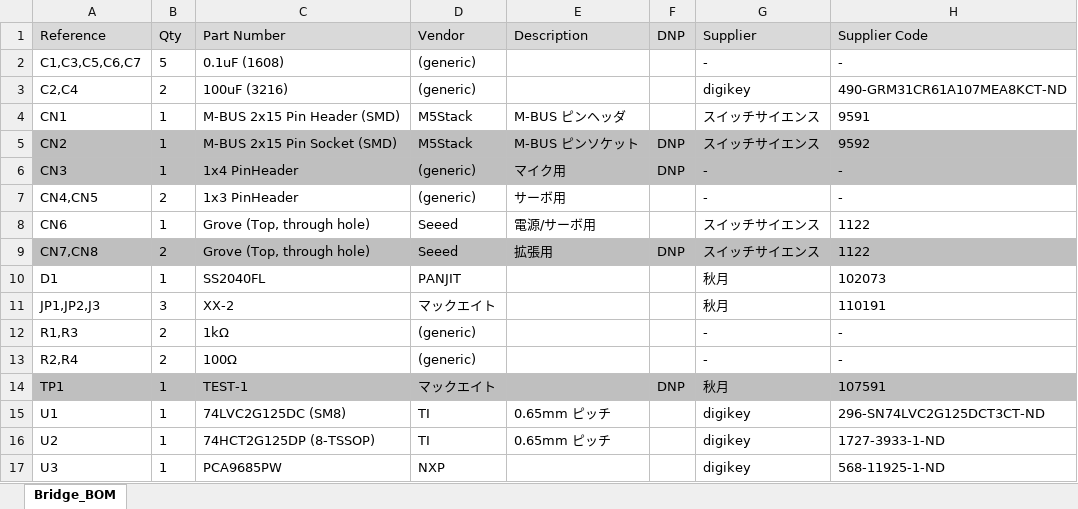
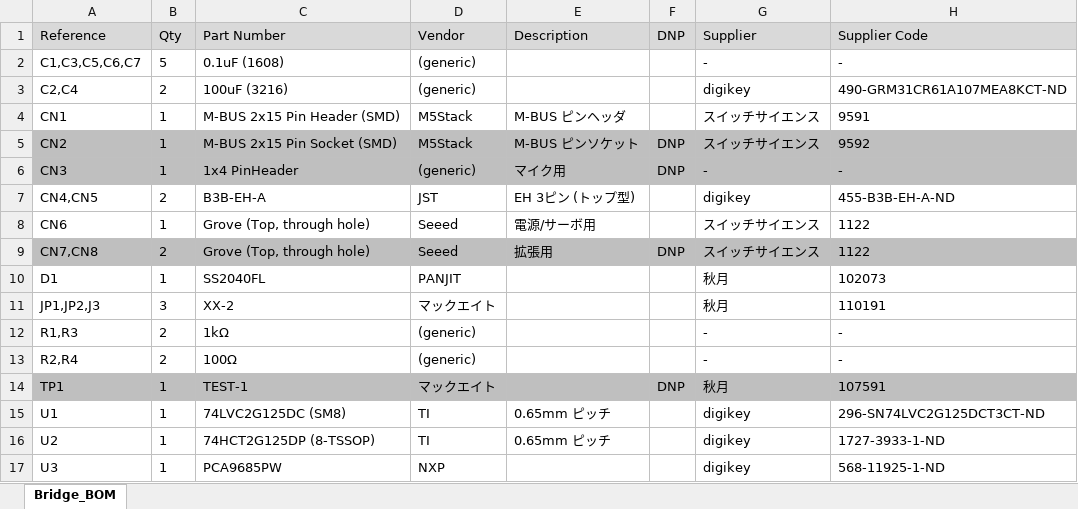
Before and after one commit to lipoyang/StackChanPwd, an Excel workbook: boards/Bridge/Bridge_BOM.xlsx, sheet Bridge_BOM, drawn as a sheet; values as stored, in another font and other column widths than the file's, no borders; the diff names each change by its address in the sheet, - before the commit and + after, or states it on an @@ line.

```diff
--- a/boards/Bridge/Bridge_BOM.xlsx (sheet Bridge_BOM)
+++ b/boards/Bridge/Bridge_BOM.xlsx (sheet Bridge_BOM)
-C7: 1x3 PinHeader
+C7: B3B-EH-A
-D7: (generic)
+D7: JST
-E7: サーボ用
+E7: EH 3ピン (トップ型)
-G7: -
+G7: digikey
-H7: -
+H7: 455-B3B-EH-A-ND
```
Also changed, not shown: 4 other files.
